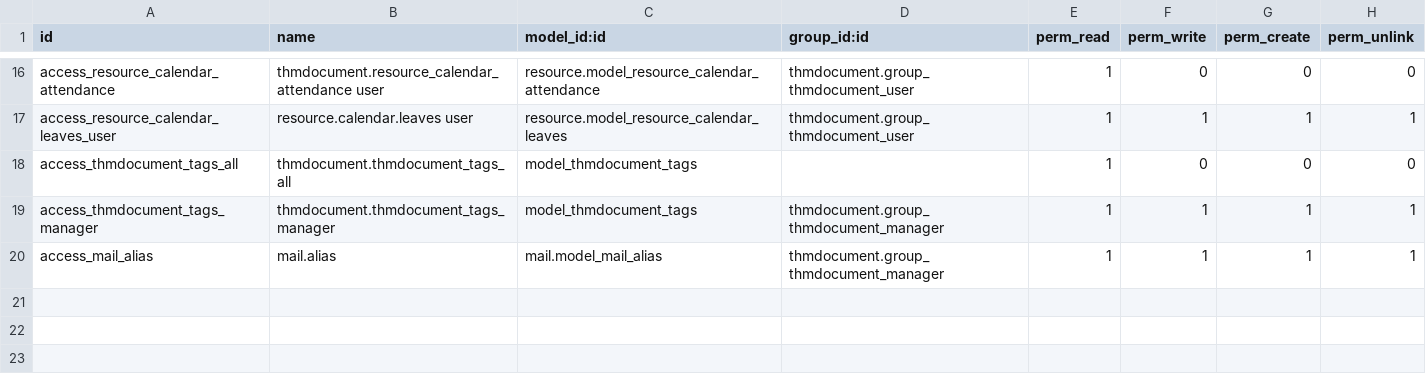
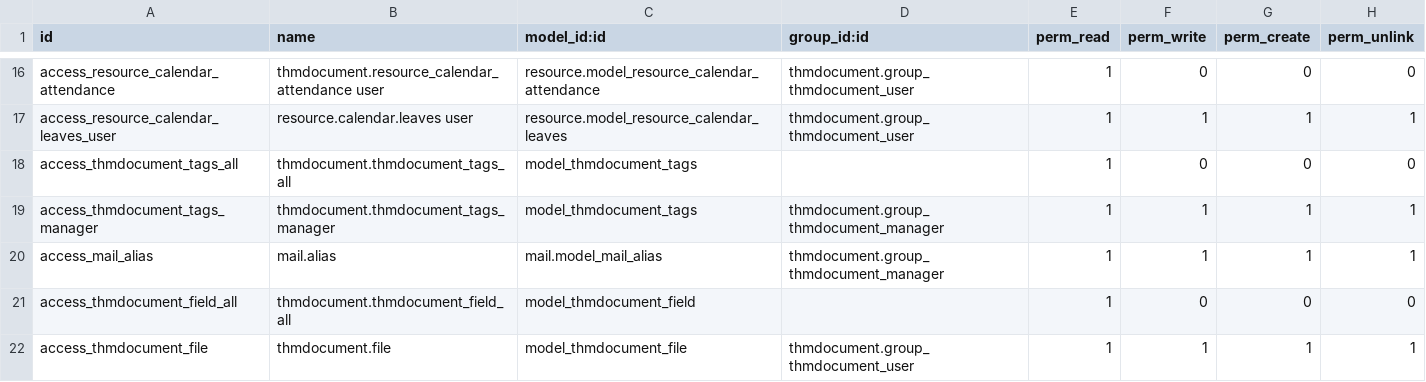
Before and after one commit to riverspart/edocman, a CSV file: security/ir.model.access.csv, drawn as a sheet; only a part is shown, gaps mark what is left out.

```diff
--- a/security/ir.model.access.csv
+++ b/security/ir.model.access.csv
@@ -20 +20,3 @@ access_thmdocument_tags_manager,thmdocument.thmdocument_tags_manager,model_thmdo
 access_mail_alias,mail.alias,mail.model_mail_alias,thmdocument.group_thmdocument_manager,1,1,1,1
+access_thmdocument_field_all,thmdocument.thmdocument_field_all,model_thmdocument_field,,1,0,0,0
+access_thmdocument_file,thmdocument.file,model_thmdocument_file,thmdocument.group_thmdocument_user,1,1,1,1
```
Also changed, not shown: 12 other files.
